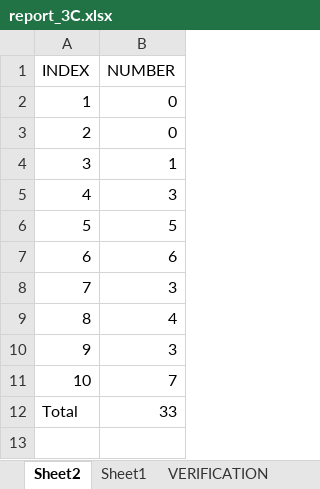
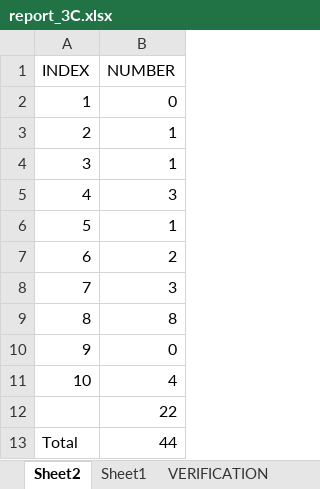
Before and after one commit to bonski59/PeRM, an Excel workbook: dataManagement/reports_xlsx/report_3C.xlsx, sheet Sheet2, drawn as a sheet; values as stored, in another font and other column widths than the file's, no borders; table styles not drawn; removed rows and columns are numbered as before the commit, all else as after; the diff names each change by its address in the sheet, - before the commit and + after, or states it on an @@ line.

```diff
--- a/dataManagement/reports_xlsx/report_3C.xlsx (sheet Sheet2)
+++ b/dataManagement/reports_xlsx/report_3C.xlsx (sheet Sheet2)
+row 3: 2 | 1
-B6 (NUMBER): 5
+B6 (NUMBER): 1
-B7 (NUMBER): 6
+B7 (NUMBER): 2
+row 9: 8 | 8
@@ row 3 moved to row 10: 9 @@
@@ column A (INDEX) renumbered between rows 11 and 13 @@
-B12 (NUMBER): 3
+B12 (NUMBER): 22
-B13 (NUMBER): 7
+B13 (NUMBER): 44
-row 12: Total | 33
```
Also changed, not shown: sheet Sheet1, dataManagement/reports_xlsx/report_2B.xlsx, dataManagement/reports_xlsx/report_4D.xlsx, 8 other files.
